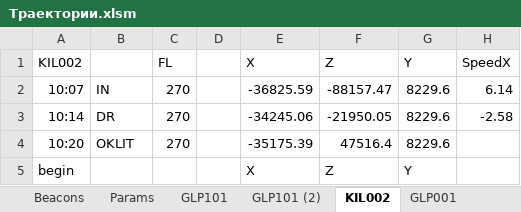
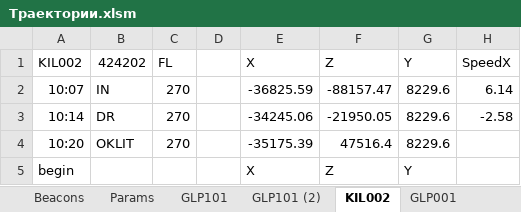
Before and after one commit to aaakkkaaa/OKO-02_Test-2, an Excel workbook: Тест/Траектории.xlsm, sheet KIL002, drawn as a sheet; only a part is shown; values as stored, in another font and other column widths than the file's, no borders; the diff names each change by its address in the sheet, - before the commit and + after, or states it on an @@ line.

```diff
--- a/Тест/Траектории.xlsm (sheet KIL002)
+++ b/Тест/Траектории.xlsm (sheet KIL002)
-B1: (empty)
+B1: 424202
```
Also changed, not shown: sheet GLP001, sheet Beacons, charts or pictures, 3 other files.
